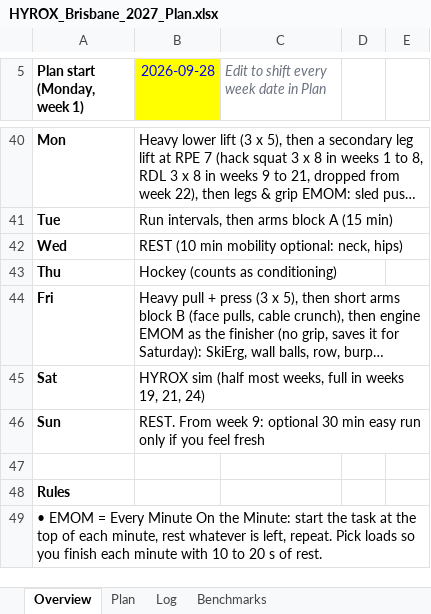
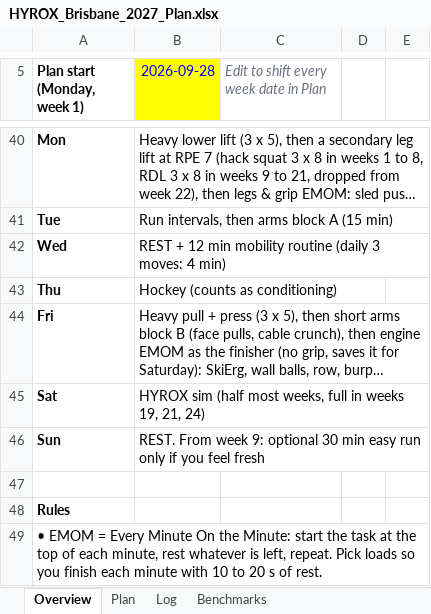
Before and after one commit to dreamystacks/hyrox, an Excel workbook: plan/HYROX_Brisbane_2027_Plan.xlsx, sheet Overview, drawn as a sheet; only a part is shown, gaps mark what is left out; long unchanged cells end in …; values as stored, in another font and other column widths than the file's, no borders; the diff names each change by its address in the sheet, - before the commit and + after, or states it on an @@ line.

```diff
--- a/plan/HYROX_Brisbane_2027_Plan.xlsx (sheet Overview)
+++ b/plan/HYROX_Brisbane_2027_Plan.xlsx (sheet Overview)
-B42 (2026-09-28): REST (10 min mobility optional: neck, hips)
+B42 (2026-09-28): REST + 12 min mobility routine (daily 3 moves: 4 min)
```
Also changed, not shown: 5 other files.
